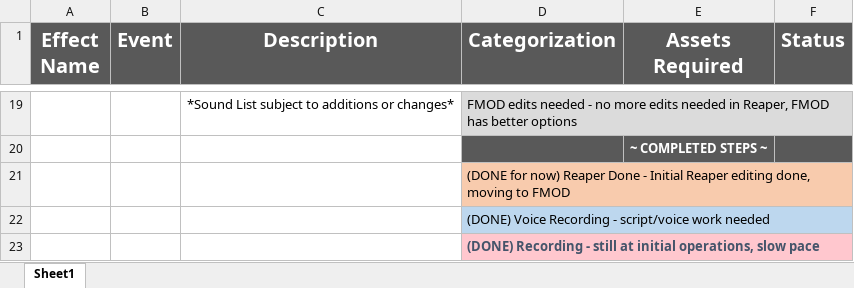
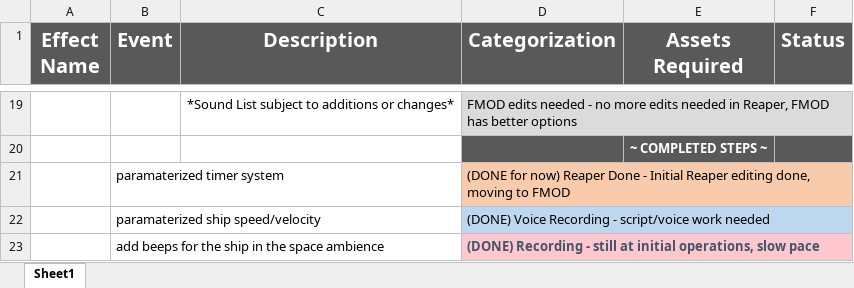
Before and after one commit to AbDaug/SpacemanLandF, an Excel workbook: DOCUMENTATION/Sound Asset List.xlsx, sheet Sheet1, drawn as a sheet; only a part is shown, gaps mark what is left out; values as stored, in another font and other column widths than the file's, no borders; the diff names each change by its address in the sheet, - before the commit and + after, or states it on an @@ line.

Commit message:
Reaper, FMOD, Ambience Updates
Minor Reaper work for MainMenu Ambience sounds. FMOD work for MainMenuAmbience. Unity implementation of MainMenuAmbience in main menu scene.

```diff
--- a/DOCUMENTATION/Sound Asset List.xlsx (sheet Sheet1)
+++ b/DOCUMENTATION/Sound Asset List.xlsx (sheet Sheet1)
-B21 (Event): (empty)
+B21 (Event): paramaterized timer system
-B22 (Event): (empty)
+B22 (Event): paramaterized ship speed/velocity
-B23 (Event): (empty)
+B23 (Event): add beeps for the ship in the space ambience
```
Also changed, not shown: 17 other files.
